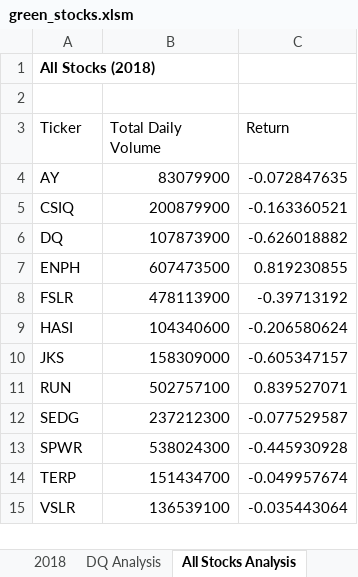
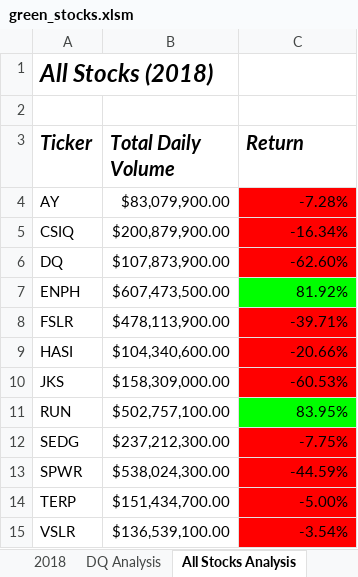
Before and after one commit to hdanso/stock-analysis, an Excel workbook: green_stocks.xlsm, sheet All Stocks Analysis, drawn as a sheet; values as stored, in another font and other column widths than the file's, no borders; the diff names each change by its address in the sheet, - before the commit and + after, or states it on an @@ line.

Commit message:
Add files via upload

```diff
--- a/green_stocks.xlsm (sheet All Stocks Analysis)
+++ b/green_stocks.xlsm (sheet All Stocks Analysis)
-A1 italic: off
+A1 italic: on, text size: larger
@@ A3:C3 bold: off → on, italic: off → on, text size: larger @@
-B4 (Total Daily Volume): 83079900
+B4 (Total Daily Volume): $83,079,900.00
-C4 (Return): -0.072847635
+C4 (Return): -7.28%
-C4:C6 fill: none
+C4:C6 fill: #FF0000
-B5 (Total Daily Volume): 200879900
+B5 (Total Daily Volume): $200,879,900.00
-C5 (Return): -0.163360521
+C5 (Return): -16.34%
-B6 (Total Daily Volume): 107873900
+B6 (Total Daily Volume): $107,873,900.00
-C6 (Return): -0.626018882
+C6 (Return): -62.60%
-B7 (Total Daily Volume): 607473500
+B7 (Total Daily Volume): $607,473,500.00
-C7 (Return): 0.819230855
+C7 (Return): 81.92%
-C7 fill: none
+C7 fill: #00FF00
-B8 (Total Daily Volume): 478113900
+B8 (Total Daily Volume): $478,113,900.00
-C8 (Return): -0.39713192
+C8 (Return): -39.71%
-C8:C10 fill: none
+C8:C10 fill: #FF0000
-B9 (Total Daily Volume): 104340600
+B9 (Total Daily Volume): $104,340,600.00
-C9 (Return): -0.206580624
+C9 (Return): -20.66%
-B10 (Total Daily Volume): 158309000
+B10 (Total Daily Volume): $158,309,000.00
-C10 (Return): -0.605347157
+C10 (Return): -60.53%
-B11 (Total Daily Volume): 502757100
+B11 (Total Daily Volume): $502,757,100.00
-C11 (Return): 0.839527071
+C11 (Return): 83.95%
-C11 fill: none
+C11 fill: #00FF00
-B12 (Total Daily Volume): 237212300
+B12 (Total Daily Volume): $237,212,300.00
-C12 (Return): -0.077529587
+C12 (Return): -7.75%
-C12:C15 fill: none
+C12:C15 fill: #FF0000
-B13 (Total Daily Volume): 538024300
+B13 (Total Daily Volume): $538,024,300.00
-C13 (Return): -0.445930928
+C13 (Return): -44.59%
-B14 (Total Daily Volume): 151434700
+B14 (Total Daily Volume): $151,434,700.00
-C14 (Return): -0.049957674
+C14 (Return): -5.00%
-B15 (Total Daily Volume): 136539100
+B15 (Total Daily Volume): $136,539,100.00
-C15 (Return): -0.035443064
+C15 (Return): -3.54%
```
